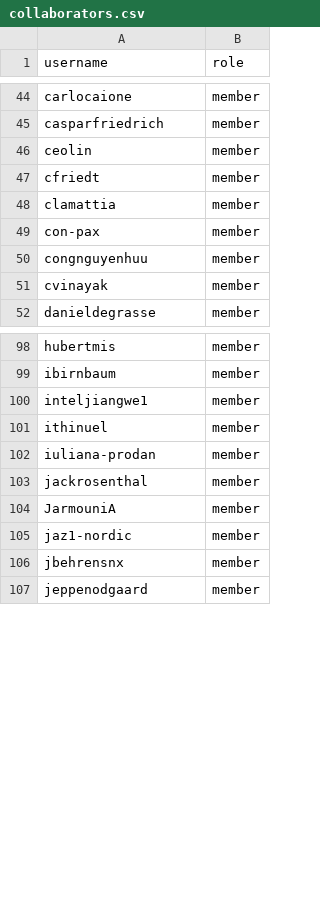
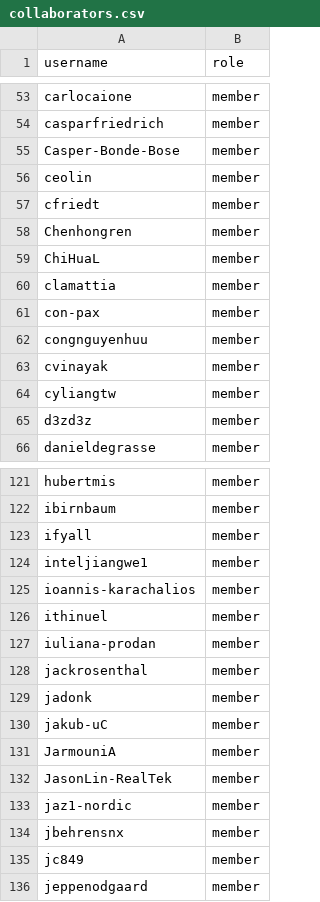
Before and after one commit to zephyrproject-rtos/infrastructure, a CSV file: terraform/github-zephyrproject-rtos/team/team-members/collaborators.csv, drawn as a sheet; only a part is shown, gaps mark what is left out; the diff covers the shown part only; the diff names each change by its address in the sheet, - before the commit and + after, or states it on an @@ line.

```diff
--- a/terraform/github-zephyrproject-rtos/team/team-members/collaborators.csv
+++ b/terraform/github-zephyrproject-rtos/team/team-members/collaborators.csv
+row 55: Casper-Bonde-Bose | member
+row 58: Chenhongren | member
+row 59: ChiHuaL | member
+row 64: cyliangtw | member
+row 65: d3zd3z | member
+row 123: ifyall | member
+row 125: ioannis-karachalios | member
+row 129: jadonk | member
+row 130: jakub-uC | member
+row 132: JasonLin-RealTek | member
+row 135: jc849 | member
```
Also changed, not shown: 55 added rows elsewhere in this file.
